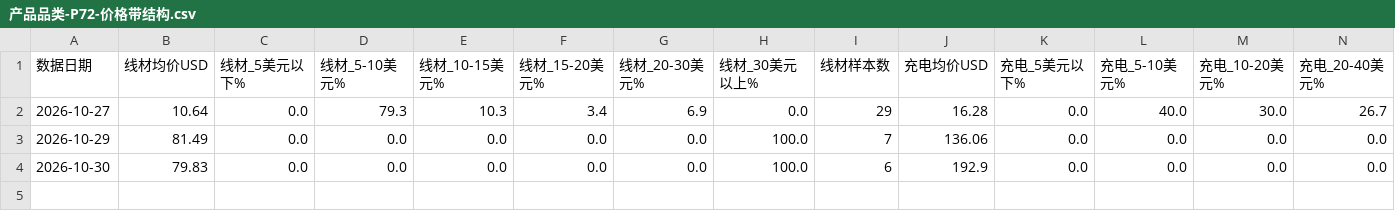
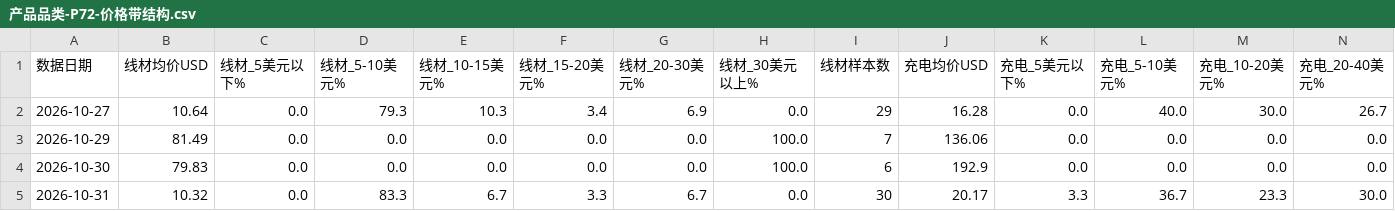
Before and after one commit to tendernessnick/dns-dashboard, a CSV file: 看板数据固化/CSV数据/产品品类-P72-价格带结构.csv, drawn as a sheet; only a part is shown; rows hold the shown columns only; the diff names each change by its address in the sheet, - before the commit and + after, or states it on an @@ line.

```diff
--- a/看板数据固化/CSV数据/产品品类-P72-价格带结构.csv
+++ b/看板数据固化/CSV数据/产品品类-P72-价格带结构.csv
+row 5: 2026-10-31 | 10.32 | 0.0 | 83.3 | 6.7 | 3.3 | 6.7 | 0.0 | 30 | 20.17 | 3.3 | 36.7 | 23.3 | 30.0
```
Also changed, not shown: 看板数据固化/CSV数据/产品品类-P56-Qi2认证数.csv, 看板数据固化/CSV数据/产品品类-P58-存储芯片价格.csv, 45 other files.
